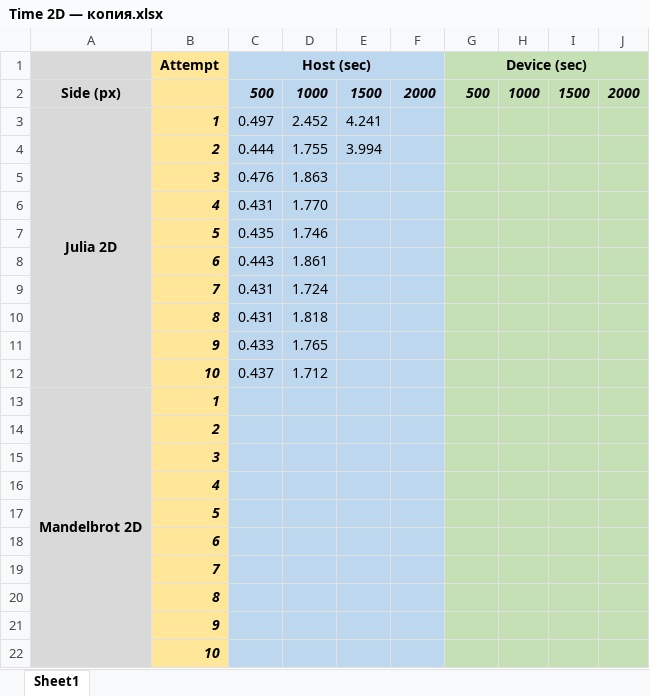
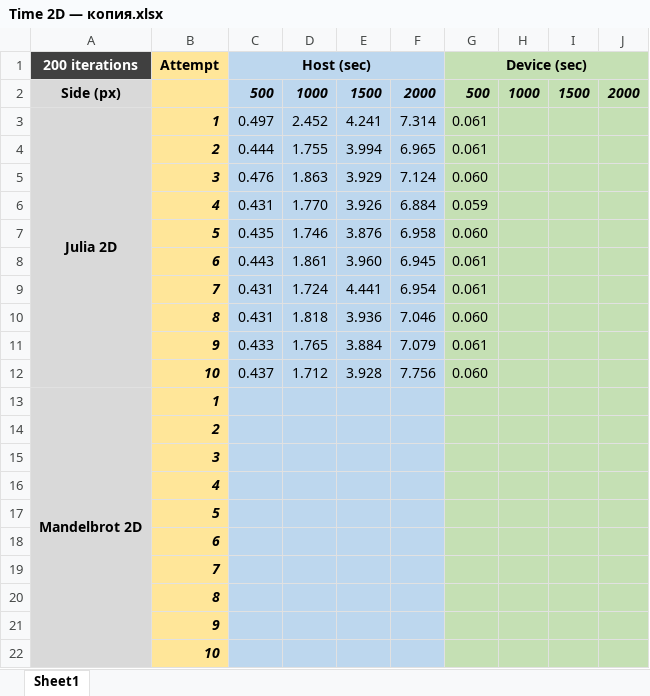
Before and after one commit to EugenyCh/ZFolder, an Excel workbook: Time 2D — копия.xlsx, sheet Sheet1, drawn as a sheet; values as stored, in another font and other column widths than the file's, no borders; the diff names each change by its address in the sheet, - before the commit and + after, or states it on an @@ line.

Commit message:
Time 3

```diff
--- a/Time 2D — копия.xlsx (sheet Sheet1)
+++ b/Time 2D — копия.xlsx (sheet Sheet1)
-A1: (empty)
+A1: 200 iterations
-A1 fill: #D9D9D9
+A1 fill: #404040
-F3: (empty)
+F3: 7.314
-G3:G4 (Device (sec)): (empty)
+G3:G4 (Device (sec)): 0.061
-F4: (empty)
+F4: 6.965
-E5: (empty)
+E5: 3.929
-F5: (empty)
+F5: 7.124
-G5 (Device (sec)): (empty)
+G5 (Device (sec)): 0.060
-E6: (empty)
+E6: 3.926
-F6: (empty)
+F6: 6.884
-G6 (Device (sec)): (empty)
+G6 (Device (sec)): 0.059
-E7: (empty)
+E7: 3.876
-F7: (empty)
+F7: 6.958
-G7 (Device (sec)): (empty)
+G7 (Device (sec)): 0.060
-E8: (empty)
+E8: 3.960
-F8: (empty)
+F8: 6.945
-G8:G9 (Device (sec)): (empty)
+G8:G9 (Device (sec)): 0.061
-E9: (empty)
+E9: 4.441
-F9: (empty)
+F9: 6.954
-E10: (empty)
+E10: 3.936
-F10: (empty)
+F10: 7.046
-G10 (Device (sec)): (empty)
+G10 (Device (sec)): 0.060
-E11: (empty)
+E11: 3.884
-F11: (empty)
+F11: 7.079
-G11 (Device (sec)): (empty)
+G11 (Device (sec)): 0.061
-E12: (empty)
+E12: 3.928
-F12: (empty)
+F12: 7.756
-G12 (Device (sec)): (empty)
+G12 (Device (sec)): 0.060
```
Also changed, not shown: Time 2D.xlsx, 3 other files.
